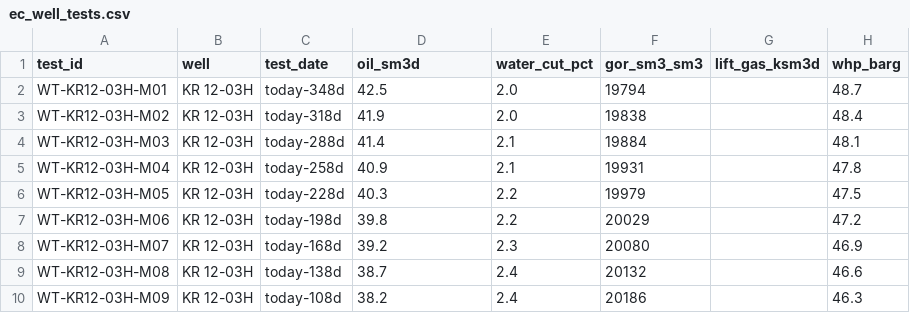
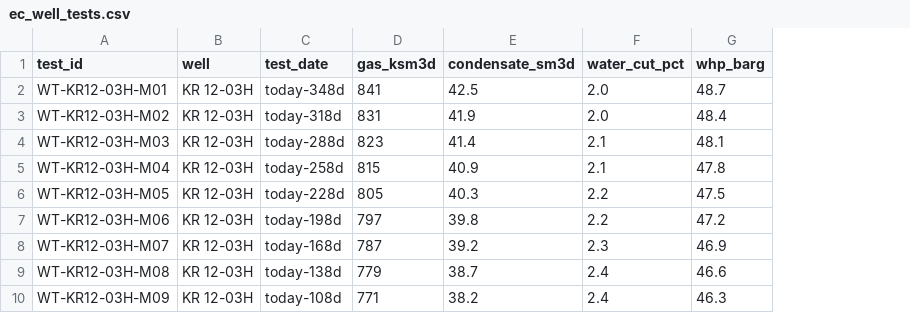
Before and after one commit to areed145/fuzer, a CSV file: fakeplant/bundles/kestrel/exports/ec_well_tests.csv, drawn as a sheet; only a part is shown; removed rows and columns are numbered as before the commit, all else as after; the diff names each change by its address in the sheet, - before the commit and + after, or states it on an @@ line.

```diff
--- a/fakeplant/bundles/kestrel/exports/ec_well_tests.csv
+++ b/fakeplant/bundles/kestrel/exports/ec_well_tests.csv
+column D (gas_ksm3d), rows 2-10: 841 | 831 | 823 | 815 | 805 | 797 | 787 | 779 | 771
-column F (gor_sm3_sm3), rows 2-10: 19794 | 19838 | 19884 | 19931 | 19979 | 20029 | 20080 | 20132 | 20186
-column G (lift_gas_ksm3d), empty
-E1: oil_sm3d
+E1: condensate_sm3d
```
Also changed, not shown: 8 other files.
